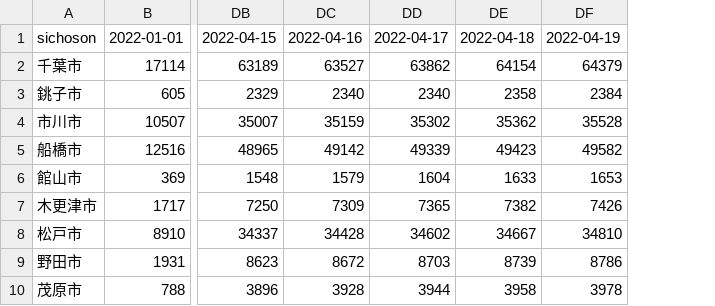
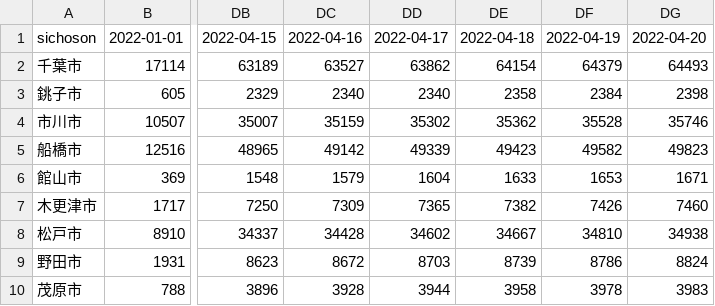
Before and after one commit to igproj-fusion/covid19_data, a CSV file: covid_chiba_2022.csv, drawn as a sheet; only a part is shown, gaps mark what is left out; the diff names each change by its address in the sheet, - before the commit and + after, or states it on an @@ line.

Commit message:
Update covid_chiba_2022.csv

```diff
--- a/covid_chiba_2022.csv
+++ b/covid_chiba_2022.csv
+column DG, rows 1-10: 2022-04-20 | 64493 | 2398 | 35746 | 49823 | 1671 | 7460 | 34938 | 8824 | 3983
```
